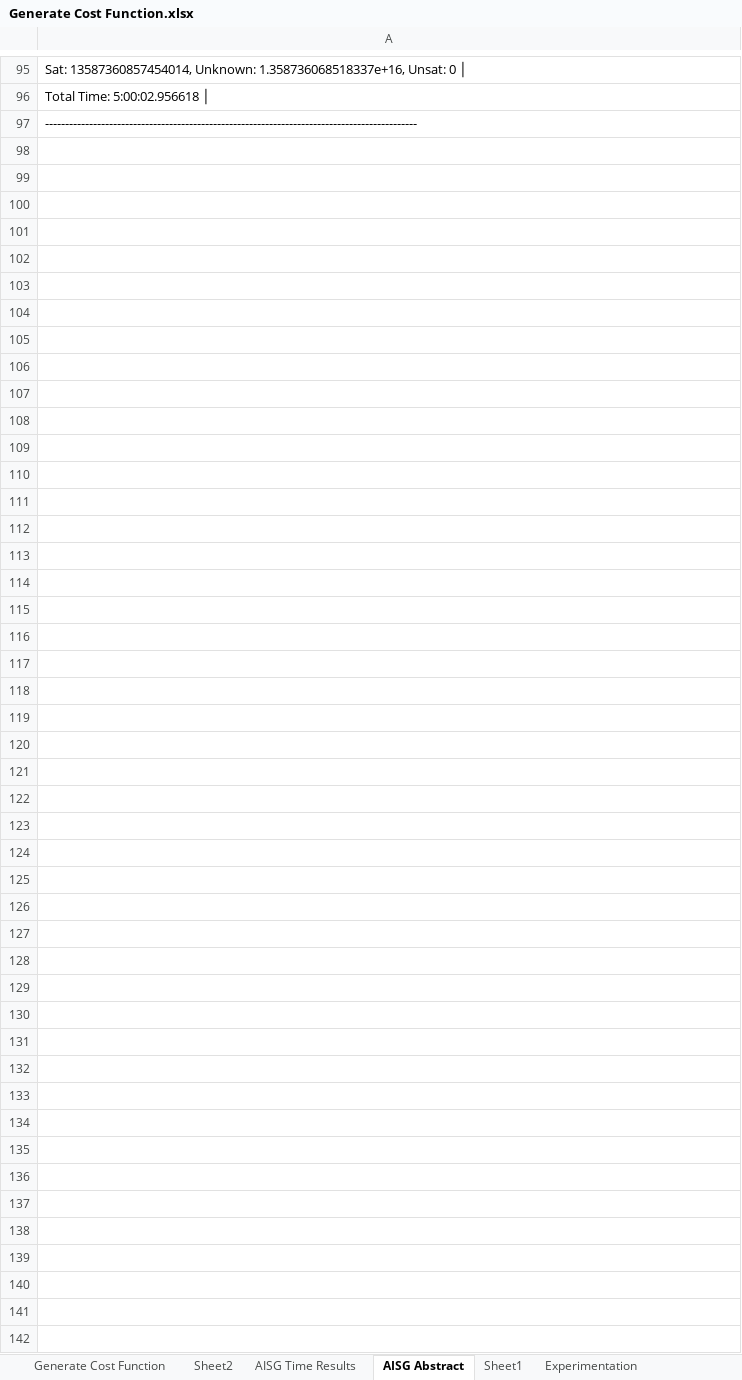
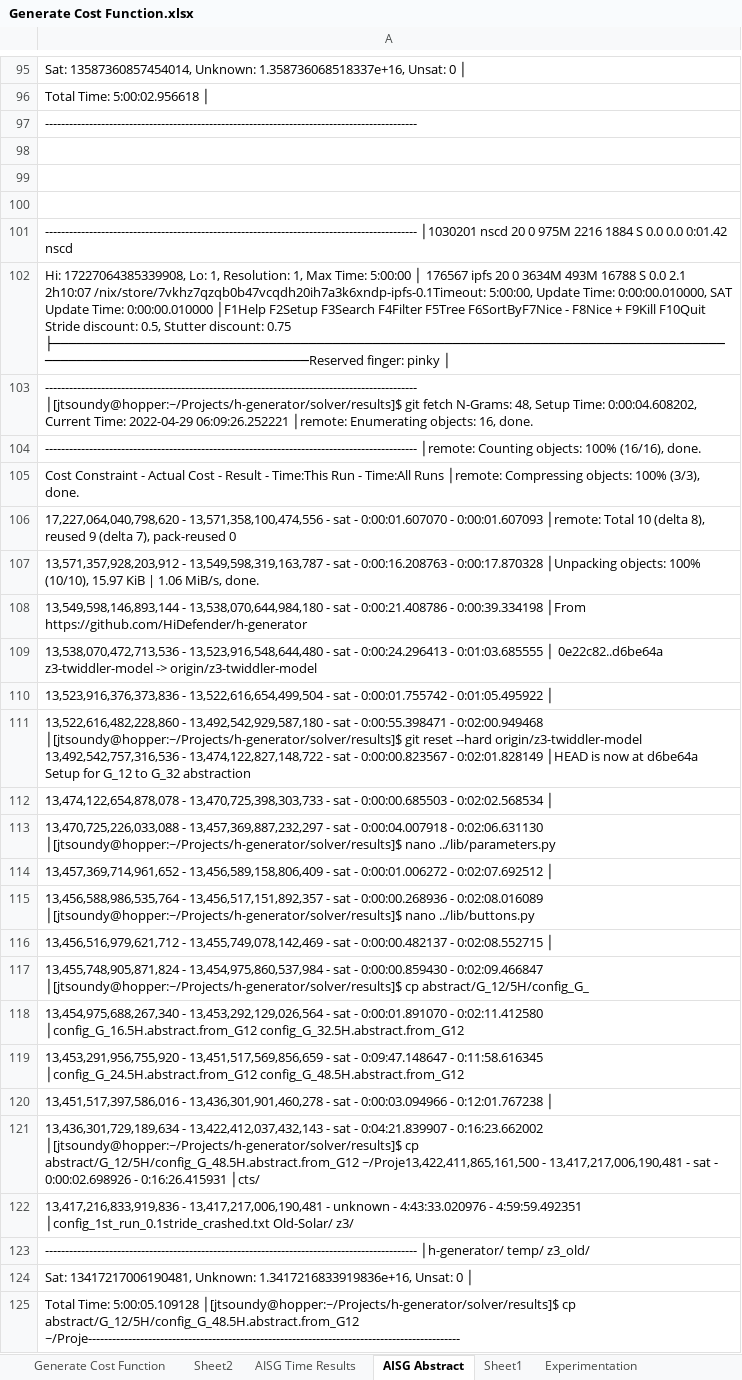
Before and after one commit to hbiede/h-generator, an Excel workbook: solver/Generate Cost Function.xlsx, sheet AISG Abstract, drawn as a sheet; only a part is shown, gaps mark what is left out; values as stored, in another font and other column widths than the file's, no borders; the diff names each change by its address in the sheet, - before the commit and + after, or states it on an @@ line.

Commit message:
Saving G_12 to G_48 Results

```diff
--- a/solver/Generate Cost Function.xlsx (sheet AISG Abstract)
+++ b/solver/Generate Cost Function.xlsx (sheet AISG Abstract)
+row 98: (empty)
+row 99: (empty)
+row 100: (empty)
+row 101: --------------------------------------------------------------------------------------------- │1030201 nscd 20 0 975M 2216 1884 S 0.0 0.0 0:01.42 nscd
+row 102: Hi: 17227064385339908, Lo: 1, Resolution: 1, Max Time: 5:00:00 │ 176567 ipfs 20 0 3634M 493M 16788 S 0.0 2.1 2h10:07 /nix/store/7vkhz7qzqb0b47vcqdh20ih7a3k6xndp-ipfs-0.1Timeout: 5:00:00, Update Time: 0:00:00.010000, SAT Update Time: 0:00:00.010000 │F1Help F2Setup F3Search F4Filter F5Tree F6SortByF7Nice - F8Nice + F9Kill F10Quit Stride discount: 0.5, Stutter discount: 0.75 ├─────────────────────────────────────────────────────────────────────────────────────────────────────────────────────Reserved finger: pinky │
+row 103: --------------------------------------------------------------------------------------------- │[jtsoundy@hopper:~/Projects/h-generator/solver/results]$ git fetch N-Grams: 48, Setup Time: 0:00:04.608202, Current Time: 2022-04-29 06:09:26.252221 │remote: Enumerating objects: 16, done.
+row 104: --------------------------------------------------------------------------------------------- │remote: Counting objects: 100% (16/16), done.
+row 105: Cost Constraint - Actual Cost - Result - Time:This Run - Time:All Runs │remote: Compressing objects: 100% (3/3), done.
+row 106: 17,227,064,040,798,620 - 13,571,358,100,474,556 - sat - 0:00:01.607070 - 0:00:01.607093 │remote: Total 10 (delta 8), reused 9 (delta 7), pack-reused 0
+row 107: 13,571,357,928,203,912 - 13,549,598,319,163,787 - sat - 0:00:16.208763 - 0:00:17.870328 │Unpacking objects: 100% (10/10), 15.97 KiB | 1.06 MiB/s, done.
+row 108: 13,549,598,146,893,144 - 13,538,070,644,984,180 - sat - 0:00:21.408786 - 0:00:39.334198 │From https://github.com/HiDefender/h-generator
+row 109: 13,538,070,472,713,536 - 13,523,916,548,644,480 - sat - 0:00:24.296413 - 0:01:03.685555 │ 0e22c82..d6be64a z3-twiddler-model -> origin/z3-twiddler-model
+row 110: 13,523,916,376,373,836 - 13,522,616,654,499,504 - sat - 0:00:01.755742 - 0:01:05.495922 │
+row 111: 13,522,616,482,228,860 - 13,492,542,929,587,180 - sat - 0:00:55.398471 - 0:02:00.949468 │[jtsoundy@hopper:~/Projects/h-generator/solver/results]$ git reset --hard origin/z3-twiddler-model 13,492,542,757,316,536 - 13,474,122,827,148,722 - sat - 0:00:00.823567 - 0:02:01.828149 │HEAD is now at d6be64a Setup for G_12 to G_32 abstraction
+row 112: 13,474,122,654,878,078 - 13,470,725,398,303,733 - sat - 0:00:00.685503 - 0:02:02.568534 │
+row 113: 13,470,725,226,033,088 - 13,457,369,887,232,297 - sat - 0:00:04.007918 - 0:02:06.631130 │[jtsoundy@hopper:~/Projects/h-generator/solver/results]$ nano ../lib/parameters.py
+row 114: 13,457,369,714,961,652 - 13,456,589,158,806,409 - sat - 0:00:01.006272 - 0:02:07.692512 │
+row 115: 13,456,588,986,535,764 - 13,456,517,151,892,357 - sat - 0:00:00.268936 - 0:02:08.016089 │[jtsoundy@hopper:~/Projects/h-generator/solver/results]$ nano ../lib/buttons.py
+row 116: 13,456,516,979,621,712 - 13,455,749,078,142,469 - sat - 0:00:00.482137 - 0:02:08.552715 │
+row 117: 13,455,748,905,871,824 - 13,454,975,860,537,984 - sat - 0:00:00.859430 - 0:02:09.466847 │[jtsoundy@hopper:~/Projects/h-generator/solver/results]$ cp abstract/G_12/5H/config_G_
+row 118: 13,454,975,688,267,340 - 13,453,292,129,026,564 - sat - 0:00:01.891070 - 0:02:11.412580 │config_G_16.5H.abstract.from_G12 config_G_32.5H.abstract.from_G12
+row 119: 13,453,291,956,755,920 - 13,451,517,569,856,659 - sat - 0:09:47.148647 - 0:11:58.616345 │config_G_24.5H.abstract.from_G12 config_G_48.5H.abstract.from_G12
+row 120: 13,451,517,397,586,016 - 13,436,301,901,460,278 - sat - 0:00:03.094966 - 0:12:01.767238 │
+row 121: 13,436,301,729,189,634 - 13,422,412,037,432,143 - sat - 0:04:21.839907 - 0:16:23.662002 │[jtsoundy@hopper:~/Projects/h-generator/solver/results]$ cp abstract/G_12/5H/config_G_48.5H.abstract.from_G12 ~/Proje13,422,411,865,161,500 - 13,417,217,006,190,481 - sat - 0:00:02.698926 - 0:16:26.415931 │cts/
+row 122: 13,417,216,833,919,836 - 13,417,217,006,190,481 - unknown - 4:43:33.020976 - 4:59:59.492351 │config_1st_run_0.1stride_crashed.txt Old-Solar/ z3/
+row 123: --------------------------------------------------------------------------------------------- │h-generator/ temp/ z3_old/
+row 124: Sat: 13417217006190481, Unknown: 1.3417216833919836e+16, Unsat: 0 │
+row 125: Total Time: 5:00:05.109128 │[jtsoundy@hopper:~/Projects/h-generator/solver/results]$ cp abstract/G_12/5H/config_G_48.5H.abstract.from_G12 ~/Proje---------------------------------------------------------------------------------------------
```
Also changed, not shown: sheet Generate Cost Function.
